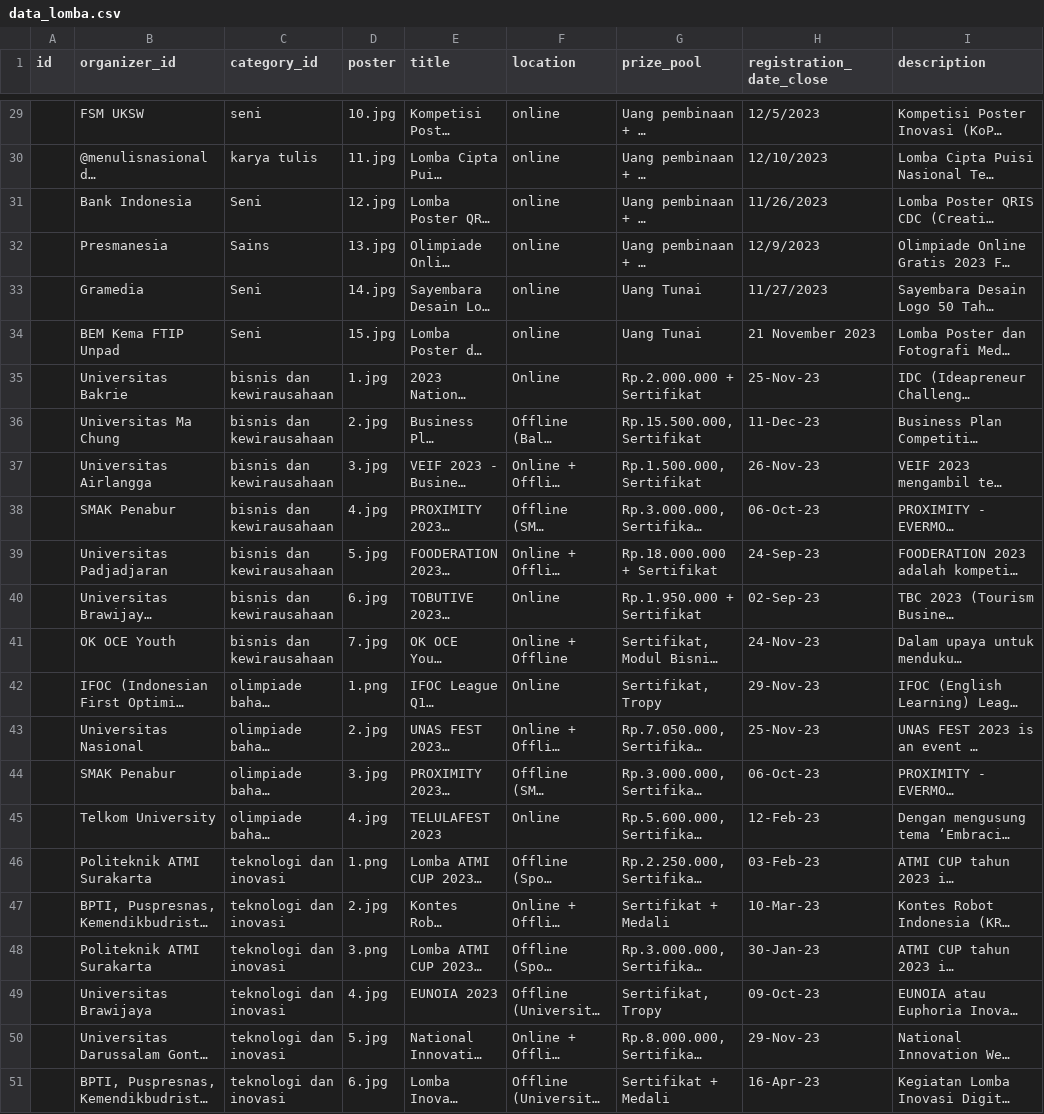
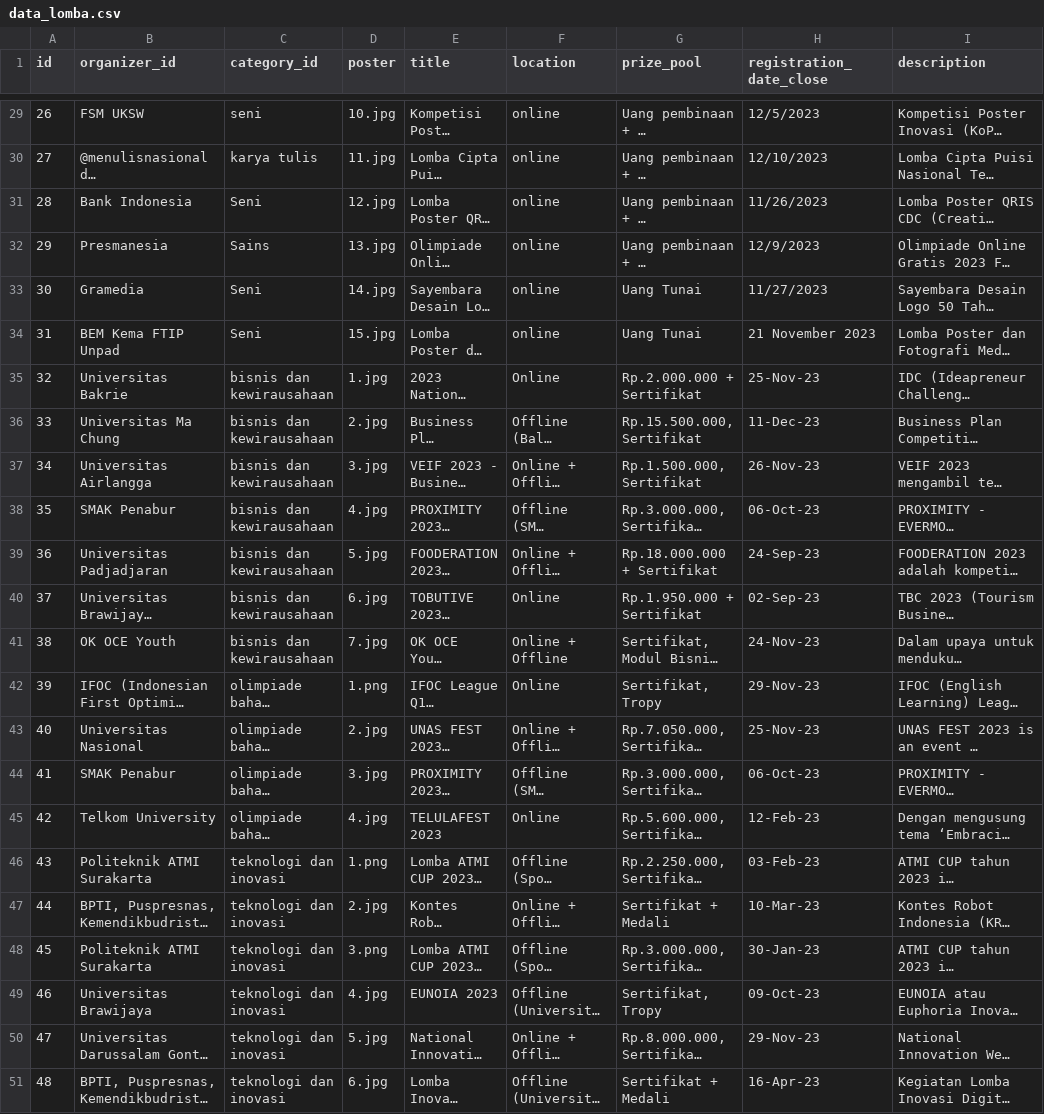
Before and after one commit to uwaisnaufal/testing_model, a CSV file: Rec_sys/data_lomba.csv, drawn as a sheet; only a part is shown, gaps mark what is left out; long unchanged cells end in …; the diff covers the shown part only; the diff names each change by its address in the sheet, - before the commit and + after, or states it on an @@ line.

```diff
--- a/Rec_sys/data_lomba.csv
+++ b/Rec_sys/data_lomba.csv
-A29 (id): (empty)
+A29 (id): 26
-A30 (id): (empty)
+A30 (id): 27
-A31 (id): (empty)
+A31 (id): 28
-A32 (id): (empty)
+A32 (id): 29
-A33 (id): (empty)
+A33 (id): 30
-A34 (id): (empty)
+A34 (id): 31
-A35 (id): (empty)
+A35 (id): 32
-A36 (id): (empty)
+A36 (id): 33
-A37 (id): (empty)
+A37 (id): 34
-A38 (id): (empty)
+A38 (id): 35
-A39 (id): (empty)
+A39 (id): 36
-A40 (id): (empty)
+A40 (id): 37
-A41 (id): (empty)
+A41 (id): 38
-A42 (id): (empty)
+A42 (id): 39
-A43 (id): (empty)
+A43 (id): 40
-A44 (id): (empty)
+A44 (id): 41
-A45 (id): (empty)
+A45 (id): 42
-A46 (id): (empty)
+A46 (id): 43
-A47 (id): (empty)
+A47 (id): 44
-A48 (id): (empty)
+A48 (id): 45
-A49 (id): (empty)
+A49 (id): 46
-A50 (id): (empty)
+A50 (id): 47
-A51 (id): (empty)
+A51 (id): 48
```
Also changed, not shown: 25 edited cells elsewhere in this file.
